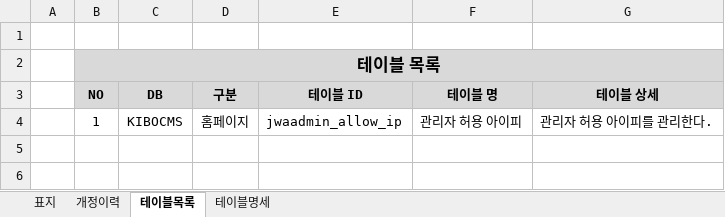
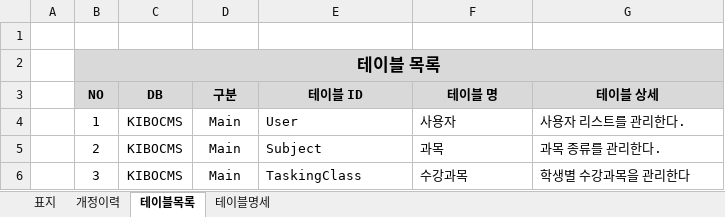
Before and after one commit to lgt9875/Idino-Project, an Excel workbook: DS14_테이블정의서_v1.0.xlsx, sheet 테이블목록, drawn as a sheet; values as stored, in another font and other column widths than the file's, no borders; the diff names each change by its address in the sheet, - before the commit and + after, or states it on an @@ line.

```diff
--- a/DS14_테이블정의서_v1.0.xlsx (sheet 테이블목록)
+++ b/DS14_테이블정의서_v1.0.xlsx (sheet 테이블목록)
-D4 (구분): 홈페이지
+D4 (구분): Main
-E4 (테이블 ID): jwaadmin_allow_ip
+E4 (테이블 ID): User
-F4 (테이블 명): 관리자 허용 아이피
+F4 (테이블 명): 사용자
-G4 (테이블 상세): 관리자 허용 아이피를 관리한다.
+G4 (테이블 상세): 사용자 리스트를 관리한다.
+row 5:  | 2 | KIBOCMS | Main | Subject | 과목 | 과목 종류를 관리한다.
+row 6:  | 3 | KIBOCMS | Main | TaskingClass | 수강과목 | 학생별 수강과목을 관리한다
```
Also changed, not shown: sheet 테이블명세, 39 other files.
